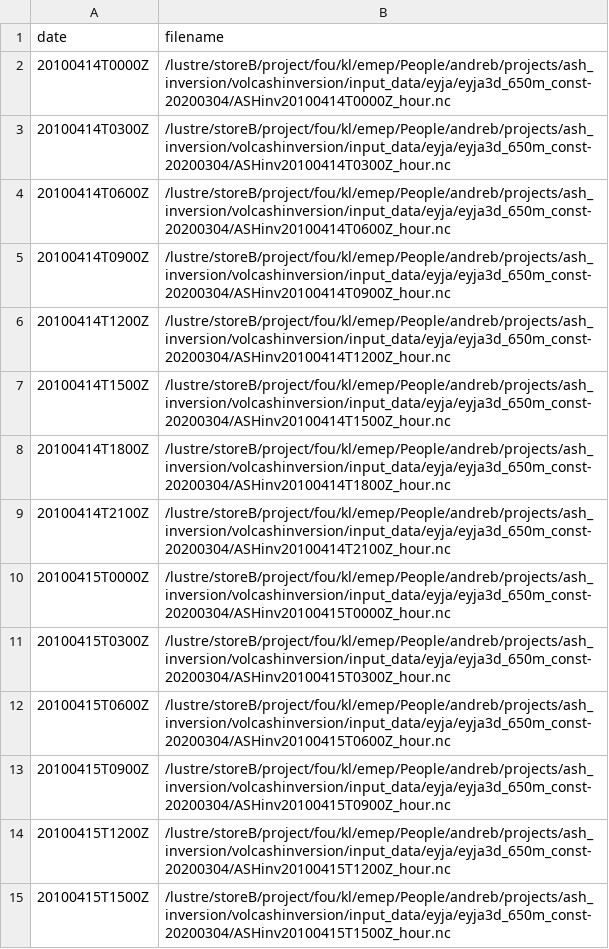
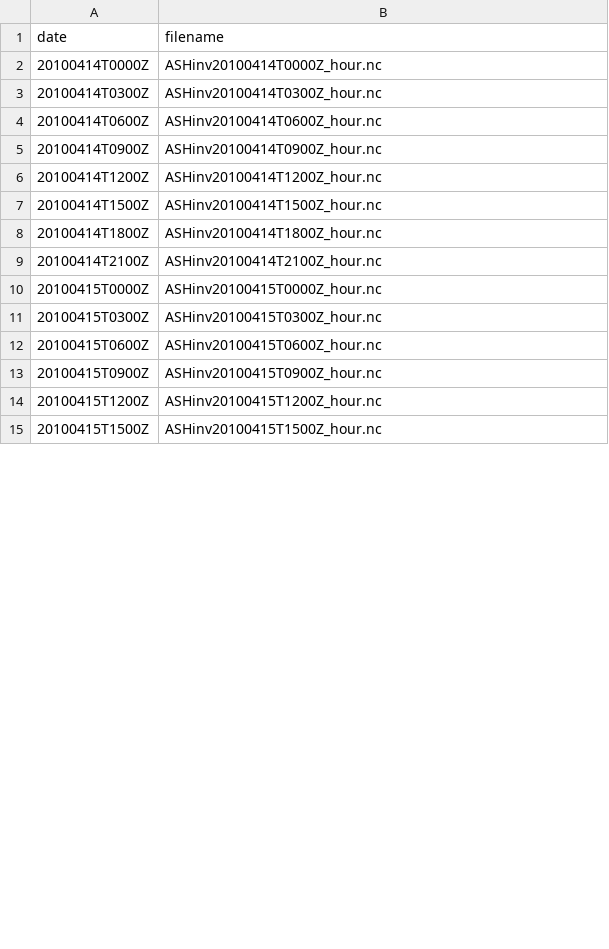
Before and after one commit to metno/VolcanicAshInversion, a CSV file: input_data/eyja/conf_real/ash_simulations.csv, drawn as a sheet; only a part is shown; the diff covers the shown part only.

```diff
--- a/input_data/eyja/conf_real/ash_simulations.csv
+++ b/input_data/eyja/conf_real/ash_simulations.csv
@@ -1,15 +1,15 @@
 date,filename
-20100414T0000Z,"/lustre/storeB/project/fou/kl/emep/People/andreb/projects/ash_inversion/volcashinversion/input_data/eyja/eyja3d_650m_const-20200304/ASHinv20100414T0000Z_hour.nc"
-20100414T0300Z,"/lustre/storeB/project/fou/kl/emep/People/andreb/projects/ash_inversion/volcashinversion/input_data/eyja/eyja3d_650m_const-20200304/ASHinv20100414T0300Z_hour.nc"
-20100414T0600Z,"/lustre/storeB/project/fou/kl/emep/People/andreb/projects/ash_inversion/volcashinversion/input_data/eyja/eyja3d_650m_const-20200304/ASHinv20100414T0600Z_hour.nc"
-20100414T0900Z,"/lustre/storeB/project/fou/kl/emep/People/andreb/projects/ash_inversion/volcashinversion/input_data/eyja/eyja3d_650m_const-20200304/ASHinv20100414T0900Z_hour.nc"
-20100414T1200Z,"/lustre/storeB/project/fou/kl/emep/People/andreb/projects/ash_inversion/volcashinversion/input_data/eyja/eyja3d_650m_const-20200304/ASHinv20100414T1200Z_hour.nc"
-20100414T1500Z,"/lustre/storeB/project/fou/kl/emep/People/andreb/projects/ash_inversion/volcashinversion/input_data/eyja/eyja3d_650m_const-20200304/ASHinv20100414T1500Z_hour.nc"
-20100414T1800Z,"/lustre/storeB/project/fou/kl/emep/People/andreb/projects/ash_inversion/volcashinversion/input_data/eyja/eyja3d_650m_const-20200304/ASHinv20100414T1800Z_hour.nc"
-20100414T2100Z,"/lustre/storeB/project/fou/kl/emep/People/andreb/projects/ash_inversion/volcashinversion/input_data/eyja/eyja3d_650m_const-20200304/ASHinv20100414T2100Z_hour.nc"
-20100415T0000Z,"/lustre/storeB/project/fou/kl/emep/People/andreb/projects/ash_inversion/volcashinversion/input_data/eyja/eyja3d_650m_const-20200304/ASHinv20100415T0000Z_hour.nc"
-20100415T0300Z,"/lustre/storeB/project/fou/kl/emep/People/andreb/projects/ash_inversion/volcashinversion/input_data/eyja/eyja3d_650m_const-20200304/ASHinv20100415T0300Z_hour.nc"
-20100415T0600Z,"/lustre/storeB/project/fou/kl/emep/People/andreb/projects/ash_inversion/volcashinversion/input_data/eyja/eyja3d_650m_const-20200304/ASHinv20100415T0600Z_hour.nc"
-20100415T0900Z,"/lustre/storeB/project/fou/kl/emep/People/andreb/projects/ash_inversion/volcashinversion/input_data/eyja/eyja3d_650m_const-20200304/ASHinv20100415T0900Z_hour.nc"
-20100415T1200Z,"/lustre/storeB/project/fou/kl/emep/People/andreb/projects/ash_inversion/volcashinversion/input_data/eyja/eyja3d_650m_const-20200304/ASHinv20100415T1200Z_hour.nc"
-20100415T1500Z,"/lustre/storeB/project/fou/kl/emep/People/andreb/projects/ash_inversion/volcashinversion/input_data/eyja/eyja3d_650m_const-20200304/ASHinv20100415T1500Z_hour.nc"
+20100414T0000Z,"ASHinv20100414T0000Z_hour.nc"
+20100414T0300Z,"ASHinv20100414T0300Z_hour.nc"
+20100414T0600Z,"ASHinv20100414T0600Z_hour.nc"
+20100414T0900Z,"ASHinv20100414T0900Z_hour.nc"
+20100414T1200Z,"ASHinv20100414T1200Z_hour.nc"
+20100414T1500Z,"ASHinv20100414T1500Z_hour.nc"
+20100414T1800Z,"ASHinv20100414T1800Z_hour.nc"
+20100414T2100Z,"ASHinv20100414T2100Z_hour.nc"
+20100415T0000Z,"ASHinv20100415T0000Z_hour.nc"
+20100415T0300Z,"ASHinv20100415T0300Z_hour.nc"
+20100415T0600Z,"ASHinv20100415T0600Z_hour.nc"
+20100415T0900Z,"ASHinv20100415T0900Z_hour.nc"
+20100415T1200Z,"ASHinv20100415T1200Z_hour.nc"
+20100415T1500Z,"ASHinv20100415T1500Z_hour.nc"
```
Also changed, not shown: 18 edited cells elsewhere in this file, input_data/eyja/conf_synthetic/ash_simulations.csv, input_data/shiveluch/conf/ash_observations.csv, 31 other files.
